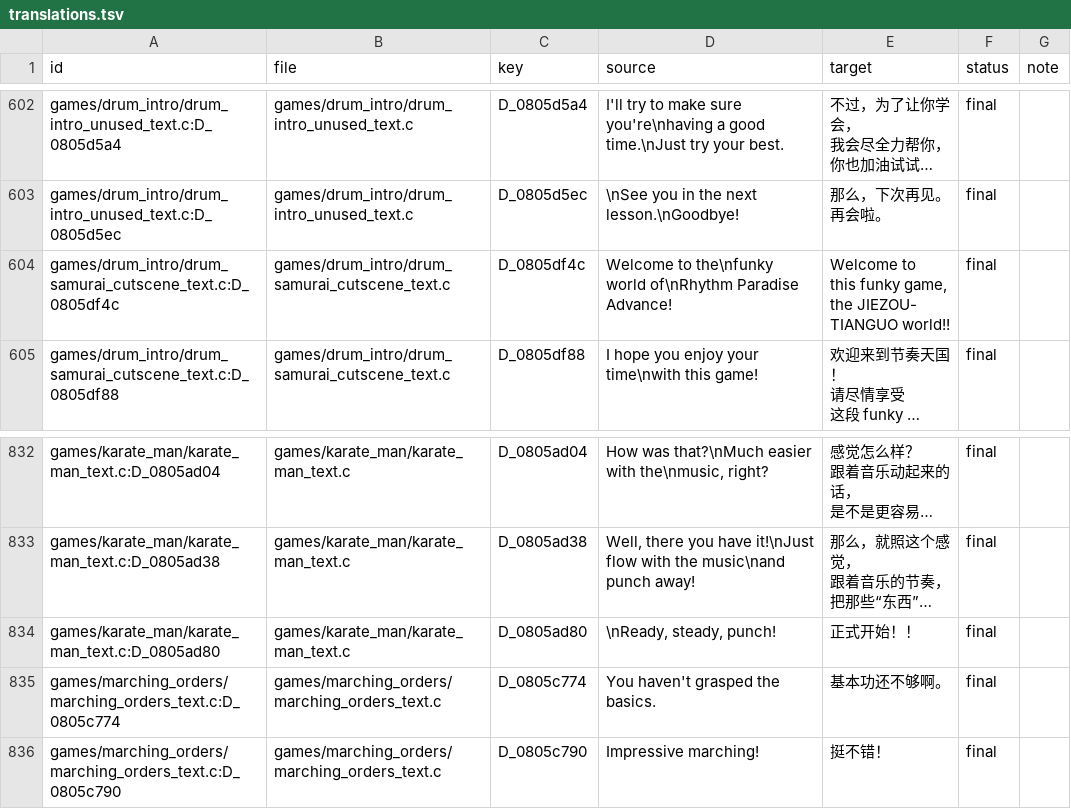
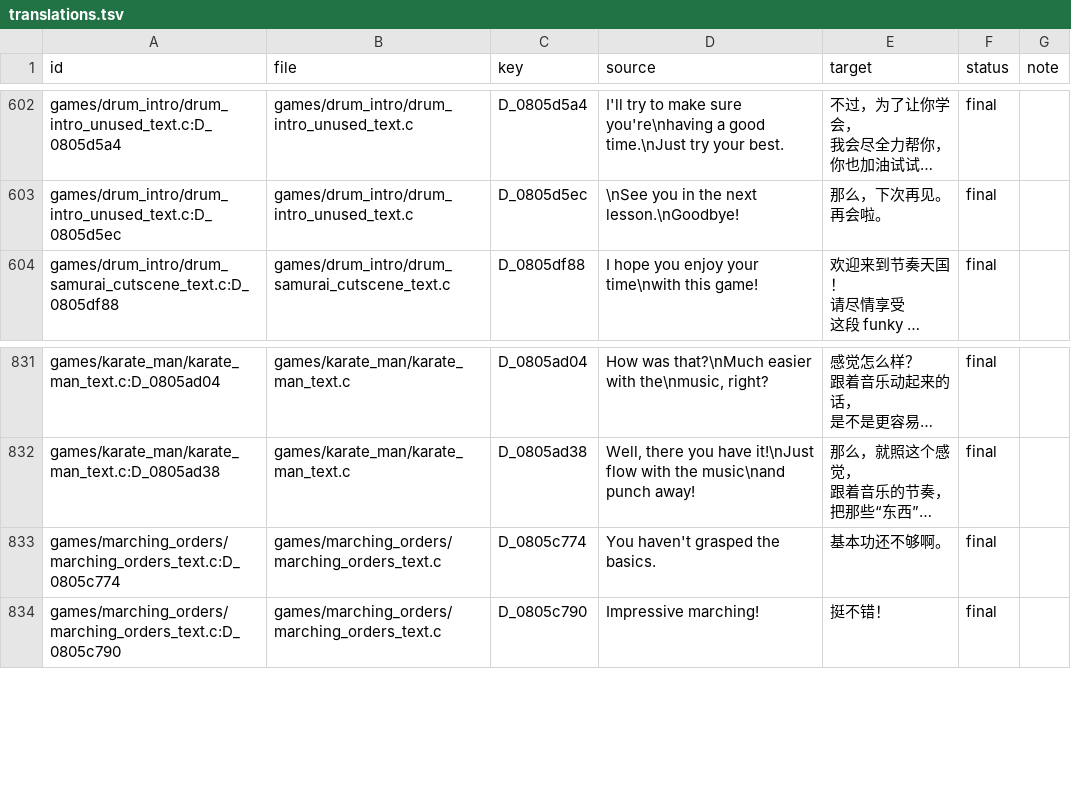
Before and after one commit to SamAsa233/RTChineseAdvance, a TSV file: text/zh_hans/translations.tsv, drawn as a sheet; only a part is shown, gaps mark what is left out; long unchanged cells end in …; ↵ is a line break in a cell; the diff names each change by its address in the sheet, - before the commit and + after, or states it on an @@ line.

```diff
--- a/text/zh_hans/translations.tsv
+++ b/text/zh_hans/translations.tsv
-row 604: games/drum_intro/drum_samurai_cutscene_text.c:D_0805df4c | games/drum_intro/drum_samurai_cutscene_text.c | D_0805df4c | Welcome to the\nfunky world of\nRhythm Paradise Advance! | Welcome to ↵ this funky game, ↵ the JIEZOU- ↵ TIANGUO world!! | final
-row 834: games/karate_man/karate_man_text.c:D_0805ad80 | games/karate_man/karate_man_text.c | D_0805ad80 | \nReady, steady, punch! | 正式开始！！ | final
```
Also changed, not shown: 3 other files.
